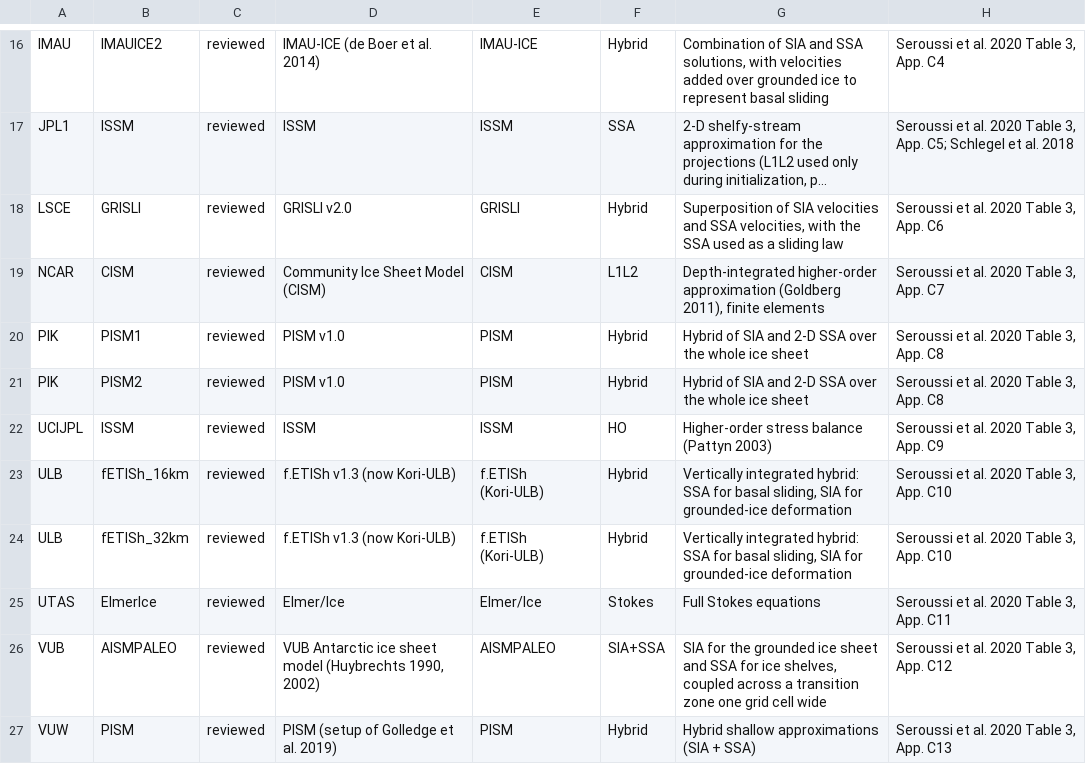
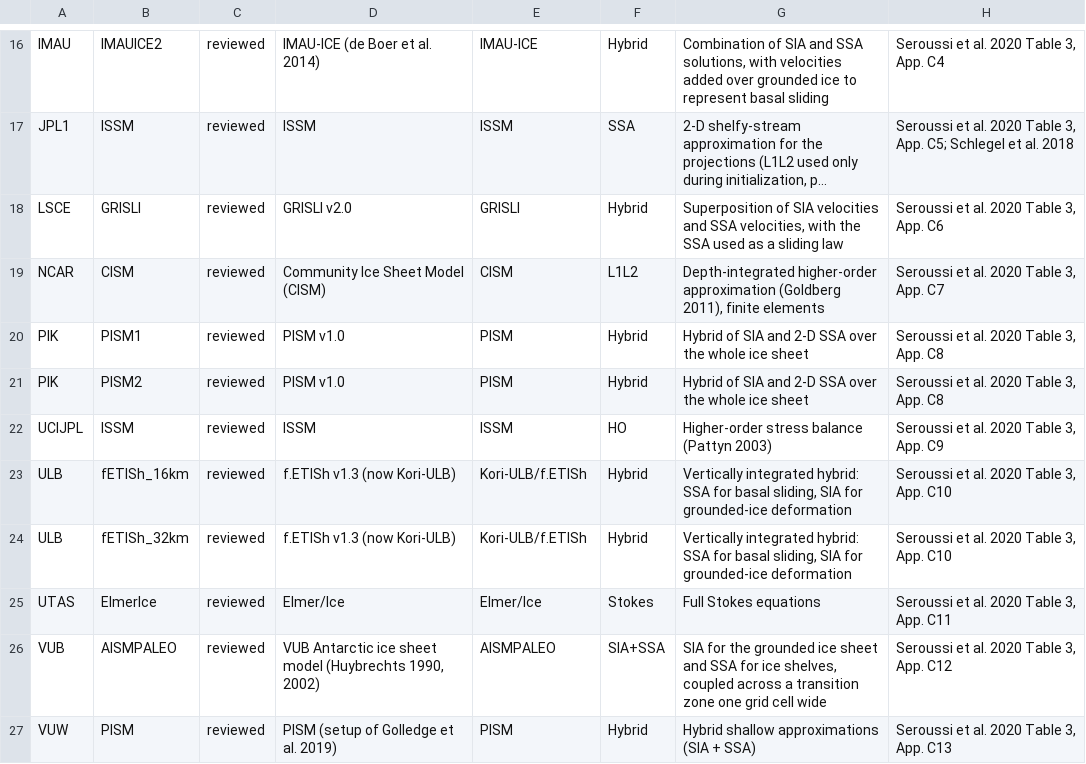
Before and after one commit to tbartholomaus/ice_sheet_simulation_explorer, a CSV file: dash_app/metadata/Seroussi2020_models.csv, drawn as a sheet; only a part is shown, gaps mark what is left out; long unchanged cells end in …; the diff names each change by its address in the sheet, - before the commit and + after, or states it on an @@ line.

```diff
--- a/dash_app/metadata/Seroussi2020_models.csv
+++ b/dash_app/metadata/Seroussi2020_models.csv
-E23:E24: f.ETISh (Kori-ULB)
+E23:E24: Kori-ULB/f.ETISh
```
Also changed, not shown: dash_app/metadata/Coulon2024_models.csv, dash_app/metadata/experiment_columns.csv, 9 other files.
